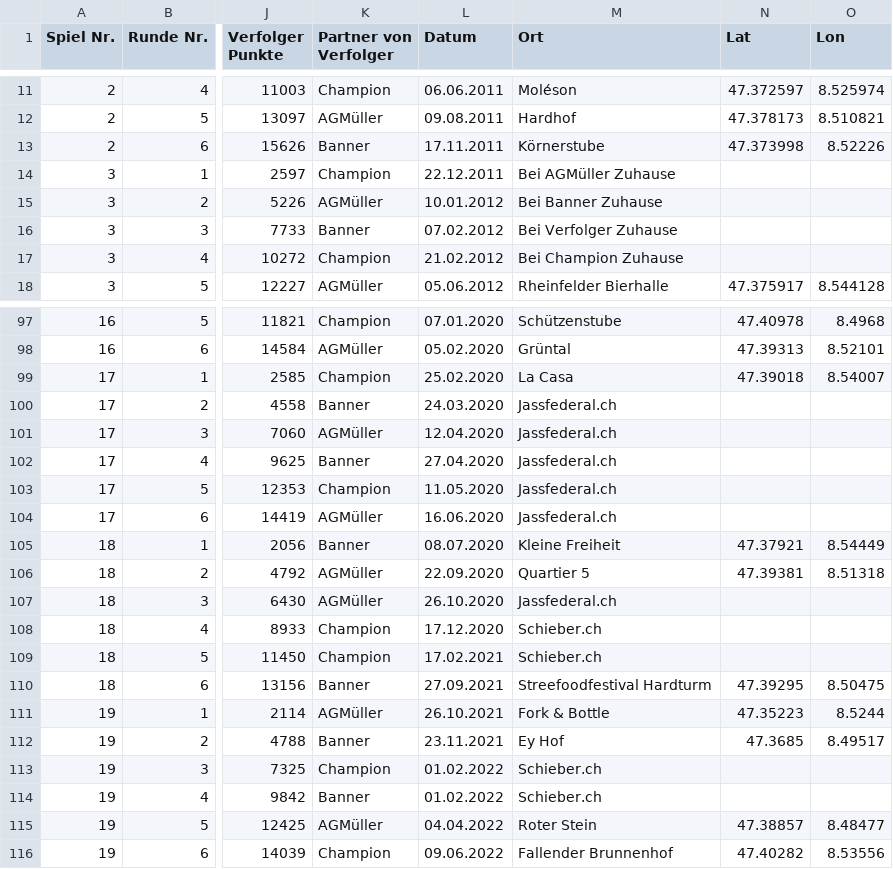
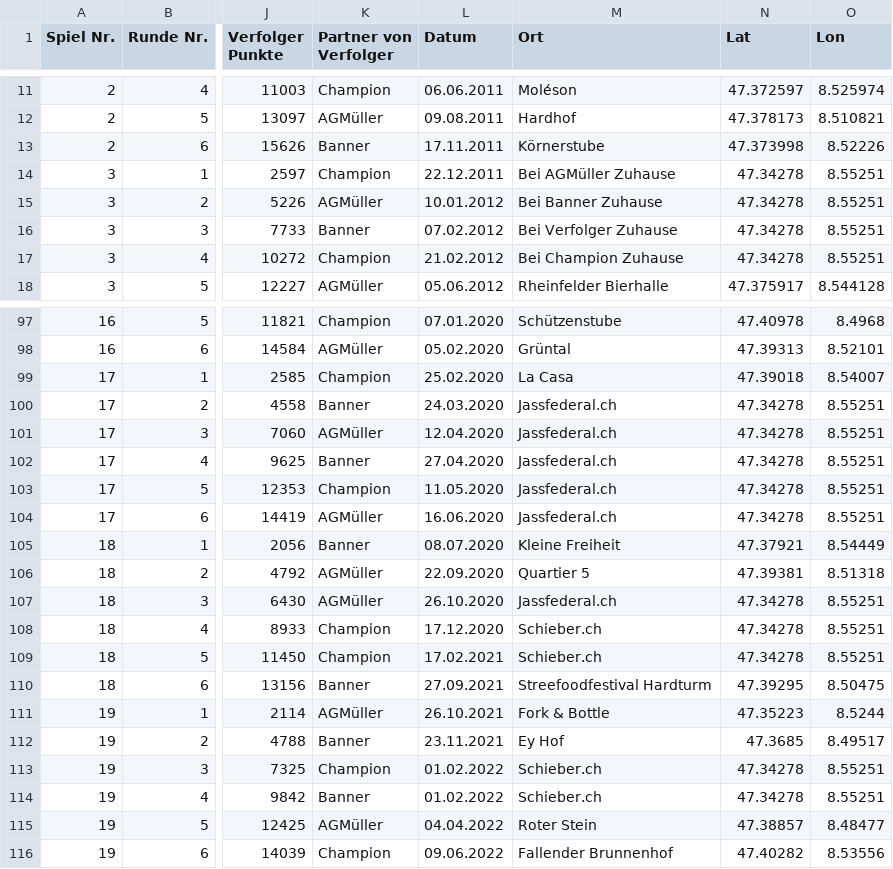
Before and after one commit to CaptainInler/chnellejasser, a CSV file: Resultate.csv, drawn as a sheet; only a part is shown, gaps mark what is left out; the diff names each change by its address in the sheet, - before the commit and + after, or states it on an @@ line.

Commit message:
Update Resultate.csv
Fill places without coords with 47.34278,8.55251

```diff
--- a/Resultate.csv
+++ b/Resultate.csv
-N14:N17 (Lat): (empty)
+N14:N17 (Lat): 47.34278
-O14:O17 (Lon): (empty)
+O14:O17 (Lon): 8.55251
-N100:N104 (Lat): (empty)
+N100:N104 (Lat): 47.34278
-O100:O104 (Lon): (empty)
+O100:O104 (Lon): 8.55251
-N107:N109 (Lat): (empty)
+N107:N109 (Lat): 47.34278
-O107:O109 (Lon): (empty)
+O107:O109 (Lon): 8.55251
-N113:N114 (Lat): (empty)
+N113:N114 (Lat): 47.34278
-O113:O114 (Lon): (empty)
+O113:O114 (Lon): 8.55251
```
